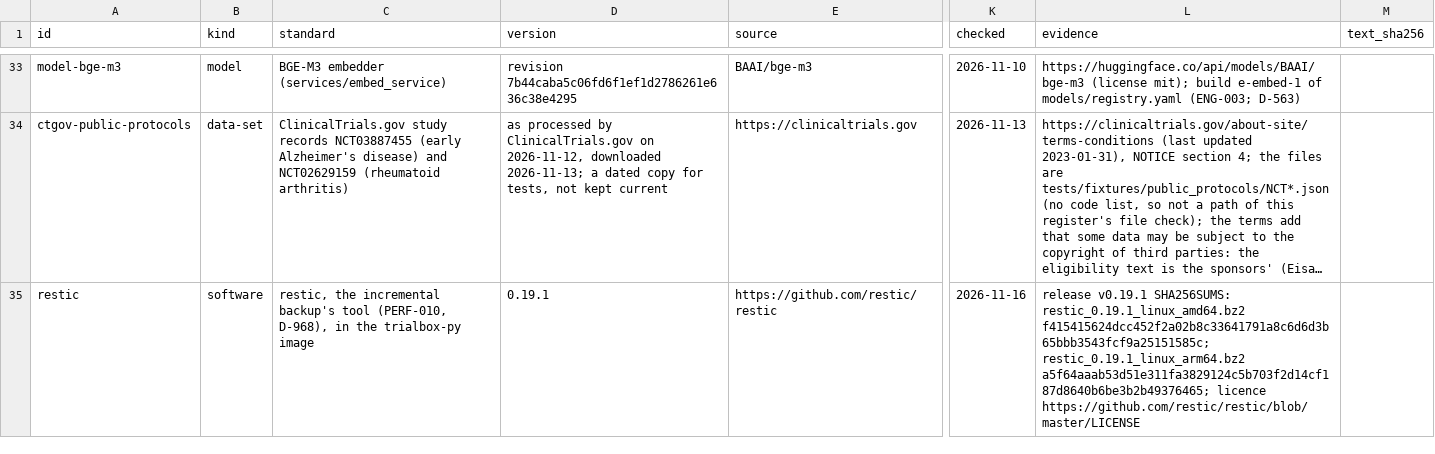
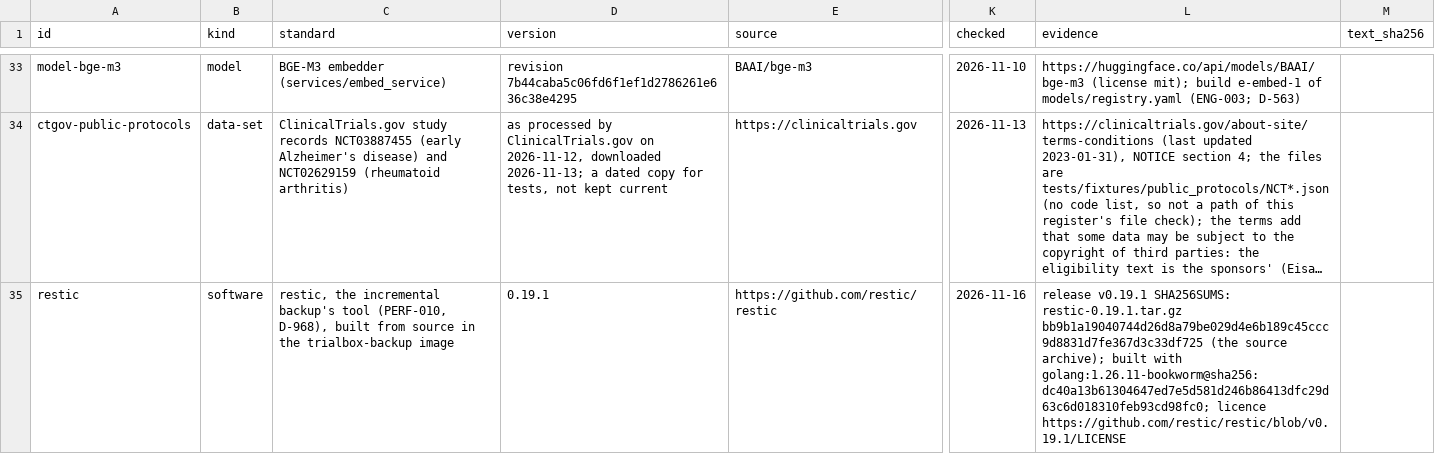
Before and after one commit to zandis/Auto-GPT, a CSV file: trialbox/docs/licences/register.csv, drawn as a sheet; only a part is shown, gaps mark what is left out; long unchanged cells end in …; the diff names each change by its address in the sheet, - before the commit and + after, or states it on an @@ line.

```diff
--- a/trialbox/docs/licences/register.csv
+++ b/trialbox/docs/licences/register.csv
-C35 (standard): …(PERF-010, D-968), in the trialbox-py image
+C35 (standard): …(PERF-010, D-968), built from source in the trialbox-backup image
-L35 (evidence): …v0.19.1 SHA256SUMS: restic_0.19.1_linux_amd64.bz2 f415415624dcc452f2a02b8c33641791a8c6d6d3b65bbb3543fcf9a25151585c; restic_0.19.1_linux_arm64.bz2 a5f64aaab53d51e311fa3829124c5b703f2d14cf187d8640b6be3b2b49376465; licence https://github.com/restic/restic/blob/master/LICENSE
+L35 (evidence): …v0.19.1 SHA256SUMS: restic-0.19.1.tar.gz bb9b1a19040744d26d8a79be029d4e6b189c45ccc9d8831d7fe367d3c33df725 (the source archive); built with golang:1.26.11-bookworm@sha256:dc40a13b61304647ed7e5d581d246b86413dfc29d63c6d018310feb93cd98fc0; licence https://github.com/restic/restic/blob/v0.19.1/LICENSE
```
Also changed, not shown: 11 other files.
